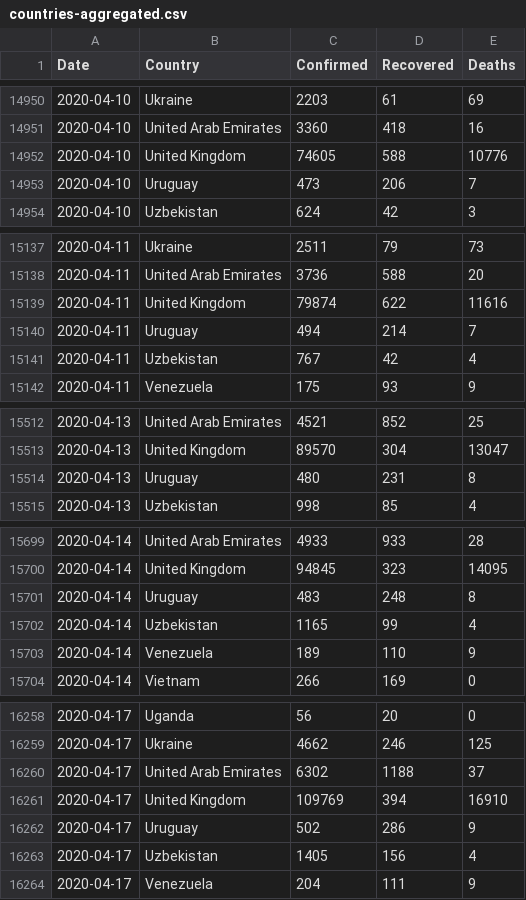
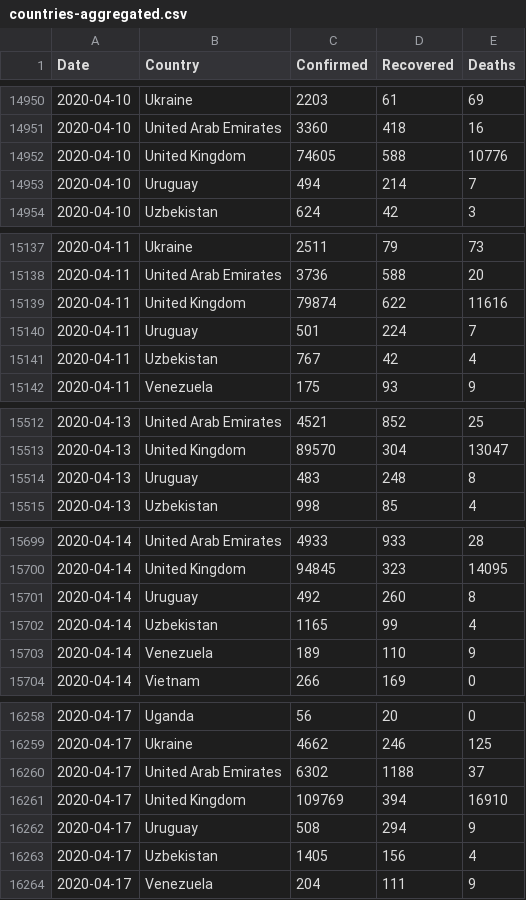
Before and after one commit to Gwardii/covid-19, a CSV file: data/countries-aggregated.csv, drawn as a sheet; only a part is shown, gaps mark what is left out; the diff covers the shown part only.

```diff
--- a/data/countries-aggregated.csv
+++ b/data/countries-aggregated.csv
@@ -14952,3 +14952,3 @@ Date,Country,Confirmed,Recovered,Deaths
 2020-04-10,United Kingdom,74605,588,10776
-2020-04-10,Uruguay,473,206,7
+2020-04-10,Uruguay,494,214,7
 2020-04-10,Uzbekistan,624,42,3
@@ -15139,3 +15139,3 @@ Date,Country,Confirmed,Recovered,Deaths
 2020-04-11,United Kingdom,79874,622,11616
-2020-04-11,Uruguay,494,214,7
+2020-04-11,Uruguay,501,224,7
 2020-04-11,Uzbekistan,767,42,4
@@ -15513,3 +15513,3 @@ Date,Country,Confirmed,Recovered,Deaths
 2020-04-13,United Kingdom,89570,304,13047
-2020-04-13,Uruguay,480,231,8
+2020-04-13,Uruguay,483,248,8
 2020-04-13,Uzbekistan,998,85,4
@@ -15700,3 +15700,3 @@ Date,Country,Confirmed,Recovered,Deaths
 2020-04-14,United Kingdom,94845,323,14095
-2020-04-14,Uruguay,483,248,8
+2020-04-14,Uruguay,492,260,8
 2020-04-14,Uzbekistan,1165,99,4
@@ -16261,3 +16261,3 @@ Date,Country,Confirmed,Recovered,Deaths
 2020-04-17,United Kingdom,109769,394,16910
-2020-04-17,Uruguay,502,286,9
+2020-04-17,Uruguay,508,294,9
 2020-04-17,Uzbekistan,1405,156,4
```
Also changed, not shown: 43 edited cells elsewhere in this file, data/worldwide-aggregated.csv, 2 other files.
